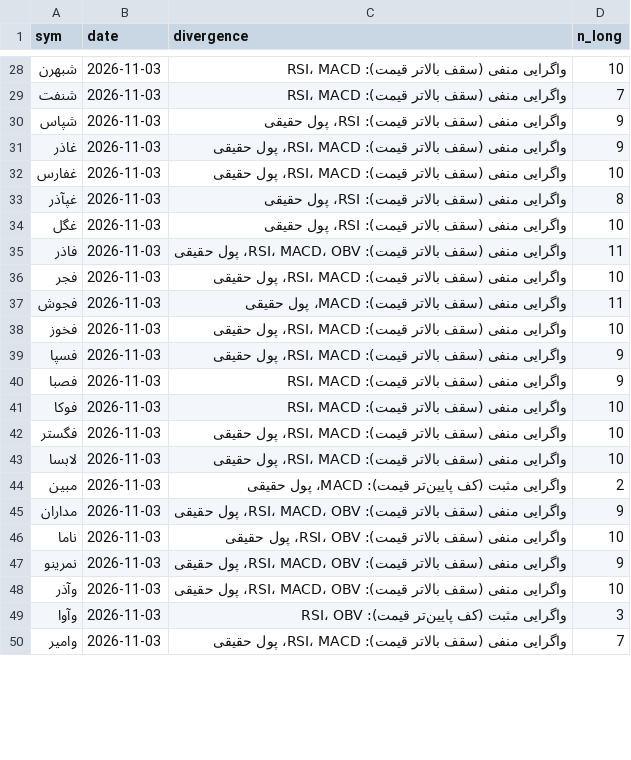
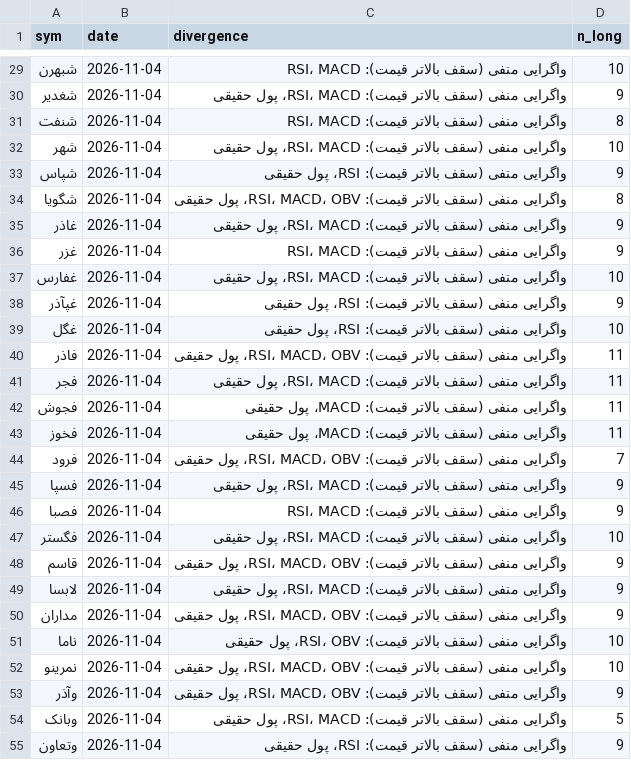
Before and after one commit to alitamizi/tse-model, a CSV file: state/divergence.csv, drawn as a sheet; only a part is shown, gaps mark what is left out; the diff covers the shown part only.

```diff
--- a/state/divergence.csv
+++ b/state/divergence.csv
@@ -28,23 +29,27 @@ sym,date,divergence,n_long
-شبهرن,2026-11-03,واگرایی منفی (سقف بالاتر قیمت): RSI، MACD,10
-شنفت,2026-11-03,واگرایی منفی (سقف بالاتر قیمت): RSI، MACD,7
-شپاس,2026-11-03,واگرایی منفی (سقف بالاتر قیمت): RSI، پول حقیقی,9
-غاذر,2026-11-03,واگرایی منفی (سقف بالاتر قیمت): RSI، MACD، پول حقیقی,9
-غفارس,2026-11-03,واگرایی منفی (سقف بالاتر قیمت): RSI، MACD، پول حقیقی,10
-غپآذر,2026-11-03,واگرایی منفی (سقف بالاتر قیمت): RSI، پول حقیقی,8
-غگل,2026-11-03,واگرایی منفی (سقف بالاتر قیمت): RSI، پول حقیقی,10
-فاذر,2026-11-03,واگرایی منفی (سقف بالاتر قیمت): RSI، MACD، OBV، پول حقیقی,11
-فجر,2026-11-03,واگرایی منفی (سقف بالاتر قیمت): RSI، MACD، پول حقیقی,10
-فجوش,2026-11-03,واگرایی منفی (سقف بالاتر قیمت): MACD، پول حقیقی,11
-فخوز,2026-11-03,واگرایی منفی (سقف بالاتر قیمت): RSI، MACD، پول حقیقی,10
-فسپا,2026-11-03,واگرایی منفی (سقف بالاتر قیمت): RSI، MACD، پول حقیقی,9
-فصبا,2026-11-03,واگرایی منفی (سقف بالاتر قیمت): RSI، MACD,9
-فوکا,2026-11-03,واگرایی منفی (سقف بالاتر قیمت): RSI، MACD,10
-فگستر,2026-11-03,واگرایی منفی (سقف بالاتر قیمت): RSI، MACD، پول حقیقی,10
-لابسا,2026-11-03,واگرایی منفی (سقف بالاتر قیمت): RSI، MACD، پول حقیقی,10
-مبین,2026-11-03,واگرایی مثبت (کف پایین‌تر قیمت): MACD، پول حقیقی,2
-مداران,2026-11-03,واگرایی منفی (سقف بالاتر قیمت): RSI، MACD، OBV، پول حقیقی,9
-ناما,2026-11-03,واگرایی منفی (سقف بالاتر قیمت): RSI، OBV، پول حقیقی,10
-نمرینو,2026-11-03,واگرایی منفی (سقف بالاتر قیمت): RSI، MACD، OBV، پول حقیقی,9
-وآذر,2026-11-03,واگرایی منفی (سقف بالاتر قیمت): RSI، MACD، OBV، پول حقیقی,10
-وآوا,2026-11-03,واگرایی مثبت (کف پایین‌تر قیمت): RSI، OBV,3
-وامیر,2026-11-03,واگرایی منفی (سقف بالاتر قیمت): RSI، MACD، پول حقیقی,7
+شبهرن,2026-11-04,واگرایی منفی (سقف بالاتر قیمت): RSI، MACD,10
+شغدیر,2026-11-04,واگرایی منفی (سقف بالاتر قیمت): RSI، MACD، پول حقیقی,9
+شنفت,2026-11-04,واگرایی منفی (سقف بالاتر قیمت): RSI، MACD,8
+شهر,2026-11-04,واگرایی منفی (سقف بالاتر قیمت): RSI، MACD، پول حقیقی,10
+شپاس,2026-11-04,واگرایی منفی (سقف بالاتر قیمت): RSI، پول حقیقی,9
+شگویا,2026-11-04,واگرایی منفی (سقف بالاتر قیمت): RSI، MACD، OBV، پول حقیقی,8
+غاذر,2026-11-04,واگرایی منفی (سقف بالاتر قیمت): RSI، MACD، پول حقیقی,9
+غزر,2026-11-04,واگرایی منفی (سقف بالاتر قیمت): RSI، MACD,9
+غفارس,2026-11-04,واگرایی منفی (سقف بالاتر قیمت): RSI، MACD، پول حقیقی,10
+غپآذر,2026-11-04,واگرایی منفی (سقف بالاتر قیمت): RSI، پول حقیقی,9
+غگل,2026-11-04,واگرایی منفی (سقف بالاتر قیمت): RSI، پول حقیقی,10
+فاذر,2026-11-04,واگرایی منفی (سقف بالاتر قیمت): RSI، MACD، OBV، پول حقیقی,11
+فجر,2026-11-04,واگرایی منفی (سقف بالاتر قیمت): RSI، MACD، پول حقیقی,11
+فجوش,2026-11-04,واگرایی منفی (سقف بالاتر قیمت): MACD، پول حقیقی,11
+فخوز,2026-11-04,واگرایی منفی (سقف بالاتر قیمت): MACD، پول حقیقی,11
+فرود,2026-11-04,واگرایی منفی (سقف بالاتر قیمت): RSI، MACD، OBV، پول حقیقی,7
+فسپا,2026-11-04,واگرایی منفی (سقف بالاتر قیمت): RSI، MACD، پول حقیقی,9
+فصبا,2026-11-04,واگرایی منفی (سقف بالاتر قیمت): RSI، MACD,9
+فگستر,2026-11-04,واگرایی منفی (سقف بالاتر قیمت): RSI، MACD، پول حقیقی,10
+قاسم,2026-11-04,واگرایی منفی (سقف بالاتر قیمت): RSI، MACD، OBV، پول حقیقی,9
+لابسا,2026-11-04,واگرایی منفی (سقف بالاتر قیمت): RSI، MACD، پول حقیقی,9
+مداران,2026-11-04,واگرایی منفی (سقف بالاتر قیمت): RSI، MACD، OBV، پول حقیقی,9
+ناما,2026-11-04,واگرایی منفی (سقف بالاتر قیمت): RSI، OBV، پول حقیقی,10
+نمرینو,2026-11-04,واگرایی منفی (سقف بالاتر قیمت): RSI، MACD، OBV، پول حقیقی,10
+وآذر,2026-11-04,واگرایی منفی (سقف بالاتر قیمت): RSI، MACD، OBV، پول حقیقی,9
+وبانک,2026-11-04,واگرایی منفی (سقف بالاتر قیمت): RSI، MACD، پول حقیقی,5
+وتعاون,2026-11-04,واگرایی منفی (سقف بالاتر قیمت): RSI، پول حقیقی,9
```
Also changed, not shown: 9 added rows, 7 removed rows and 46 edited cells elsewhere in this file, rules/context.csv, state/tech_state.csv, 5 other files.
